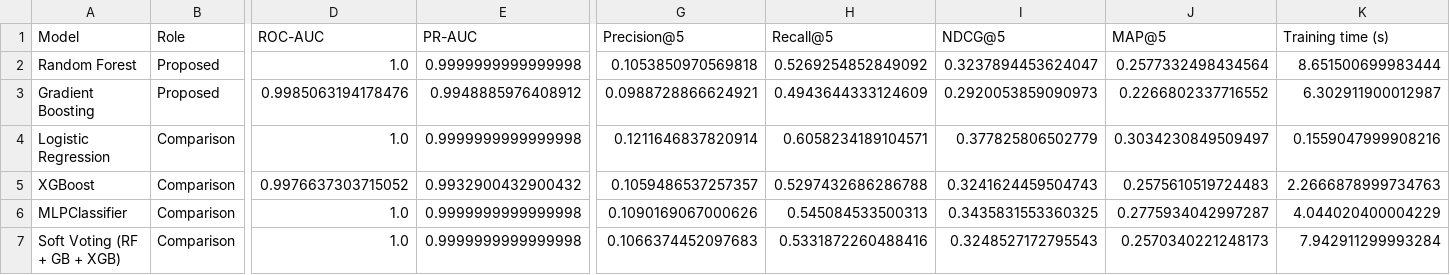
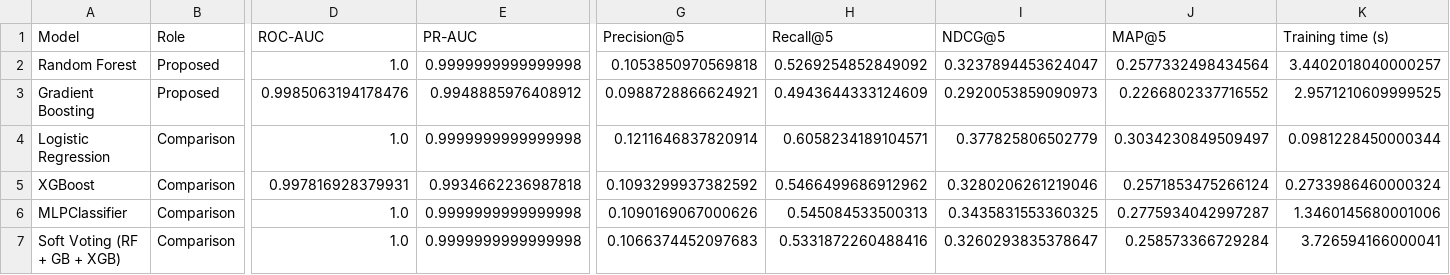
Before and after one commit to RangaMokshagna/FreshMatch, a CSV file: assets/model-comparison.csv, drawn as a sheet; only a part is shown, gaps mark what is left out; the diff names each change by its address in the sheet, - before the commit and + after, or states it on an @@ line.

```diff
--- a/assets/model-comparison.csv
+++ b/assets/model-comparison.csv
-K2 (Training time (s)): 8.651500699983444
+K2 (Training time (s)): 3.4402018040000257
-K3 (Training time (s)): 6.302911900012987
+K3 (Training time (s)): 2.9571210609999525
-K4 (Training time (s)): 0.1559047999908216
+K4 (Training time (s)): 0.0981228450000344
-D5 (ROC-AUC): 0.9976637303715052
+D5 (ROC-AUC): 0.997816928379931
-E5 (PR-AUC): 0.9932900432900432
+E5 (PR-AUC): 0.9934662236987818
-G5 (Precision@5): 0.1059486537257357
+G5 (Precision@5): 0.1093299937382592
-H5 (Recall@5): 0.5297432686286788
+H5 (Recall@5): 0.5466499686912962
-I5 (NDCG@5): 0.3241624459504743
+I5 (NDCG@5): 0.3280206261219046
-J5 (MAP@5): 0.2575610519724483
+J5 (MAP@5): 0.2571853475266124
-K5 (Training time (s)): 2.2666878999734763
+K5 (Training time (s)): 0.2733986460000324
-K6 (Training time (s)): 4.044020400004229
+K6 (Training time (s)): 1.3460145680001006
-I7 (NDCG@5): 0.3248527172795543
+I7 (NDCG@5): 0.3260293835378647
-J7 (MAP@5): 0.2570340221248173
+J7 (MAP@5): 0.258573366729284
-K7 (Training time (s)): 7.942911299993284
+K7 (Training time (s)): 3.726594166000041
```
Also changed, not shown: artifacts/comparison.csv, artifacts/model_metrics.csv, 23 other files.
